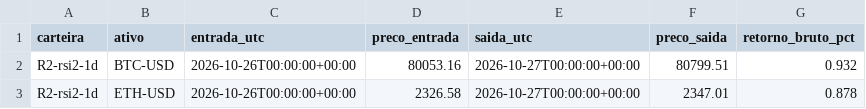
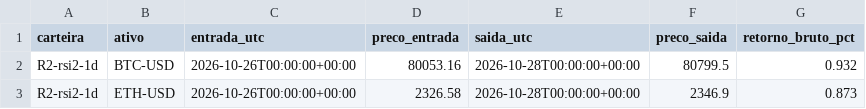
Before and after one commit to Matheuszinhorn/Matheuszinhorn, a CSV file: DESAFIO-CLAUDE-50-ATE-10000/analises/quant/trading-2026/paper/operacoes-paper.csv, drawn as a sheet.

```diff
--- a/DESAFIO-CLAUDE-50-ATE-10000/analises/quant/trading-2026/paper/operacoes-paper.csv
+++ b/DESAFIO-CLAUDE-50-ATE-10000/analises/quant/trading-2026/paper/operacoes-paper.csv
@@ -1,3 +1,3 @@
 carteira,ativo,entrada_utc,preco_entrada,saida_utc,preco_saida,retorno_bruto_pct
-R2-rsi2-1d,BTC-USD,2026-10-26T00:00:00+00:00,80053.16,2026-10-27T00:00:00+00:00,80799.51,0.932
-R2-rsi2-1d,ETH-USD,2026-10-26T00:00:00+00:00,2326.58,2026-10-27T00:00:00+00:00,2347.01,0.878
+R2-rsi2-1d,BTC-USD,2026-10-26T00:00:00+00:00,80053.16,2026-10-28T00:00:00+00:00,80799.5,0.932
+R2-rsi2-1d,ETH-USD,2026-10-26T00:00:00+00:00,2326.58,2026-10-28T00:00:00+00:00,2346.9,0.873
```
Also changed, not shown: 2 other files.
